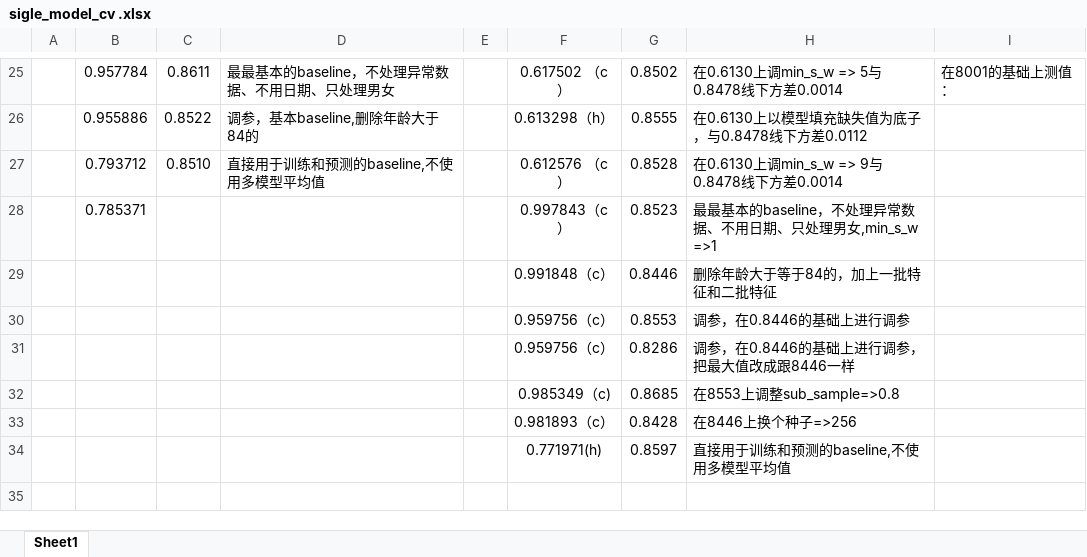
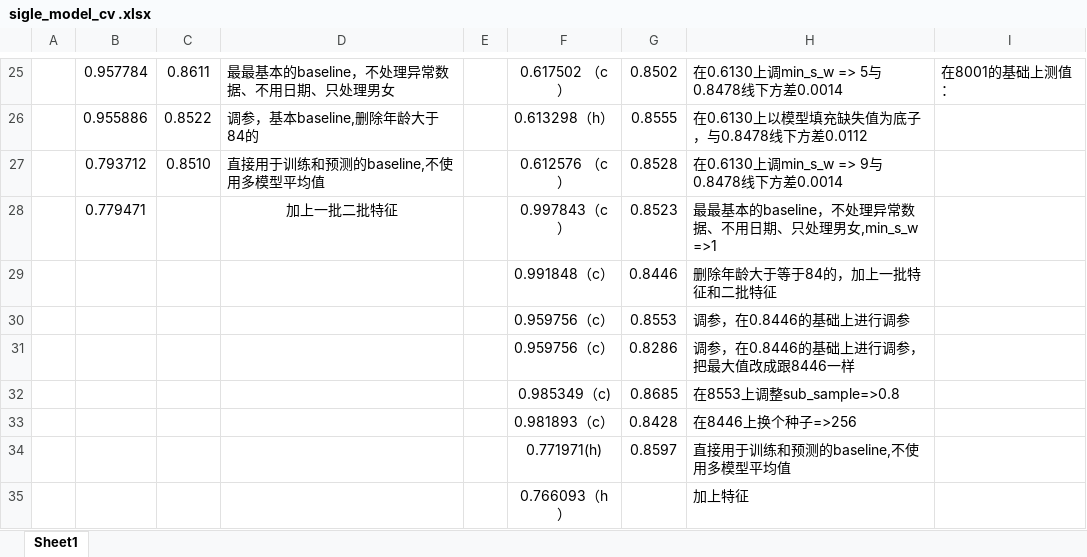
Before and after one commit to cyzLoveDream/TNB, an Excel workbook: sigle_model_cv .xlsx, sheet Sheet1, drawn as a sheet; only a part is shown, gaps mark what is left out; values as stored, in another font and other column widths than the file's, no borders; the diff names each change by its address in the sheet, - before the commit and + after, or states it on an @@ line.

```diff
--- a/sigle_model_cv .xlsx (sheet Sheet1)
+++ b/sigle_model_cv .xlsx (sheet Sheet1)
-B28: 0.785371
+B28: 0.779471
-D28: (empty)
+D28: 加上一批二批特征
+row 35:  |  |  |  |  | 0.766093（h） |  | 加上特征
```
Also changed, not shown: 9 other files.
